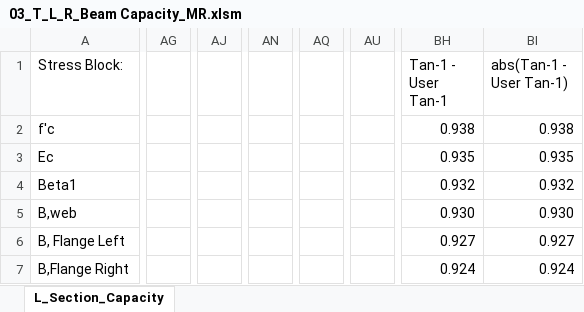
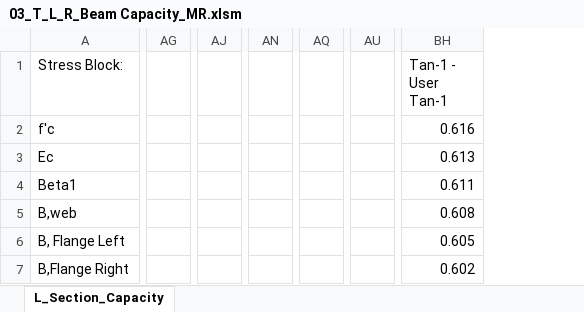
Before and after one commit to open-struct-engineer/Excel, an Excel workbook: 03-Concrete/03_T_L_R_Beam Capacity_MR.xlsm, sheet L_Section_Capacity, drawn as a sheet; only a part is shown, gaps mark what is left out; values as stored, in another font and other column widths than the file's, no cell formats; charts and pictures not drawn; removed rows and columns are numbered as before the commit, all else as after; the diff covers the shown part only; the diff names each change by its address in the sheet, - before the commit and + after, or states it on an @@ line.

```diff
--- a/03-Concrete/03_T_L_R_Beam Capacity_MR.xlsm (sheet L_Section_Capacity)
+++ b/03-Concrete/03_T_L_R_Beam Capacity_MR.xlsm (sheet L_Section_Capacity)
-column AG, empty
+column AG, empty
-column AJ, empty
+column AJ, empty
-column AN, empty
+column AN, empty
-column AQ, empty
+column AQ, empty
-column AU, empty
+column AU, empty
-column BH (Tan-1 - User Tan-1), rows 2-7: 0.938 | 0.935 | 0.932 | 0.930 | 0.927 | 0.924
-column BI (abs(Tan-1 - User Tan-1)), rows 2-7: 0.938 | 0.935 | 0.932 | 0.930 | 0.927 | 0.924
+column BH (Tan-1 - User Tan-1), rows 2-7: 0.616 | 0.613 | 0.611 | 0.608 | 0.605 | 0.602
```
Also changed, not shown: 42 added columns, 34 removed columns and 1307 edited cells elsewhere in this sheet, cell formats, formulas that keep their value, charts or pictures.
